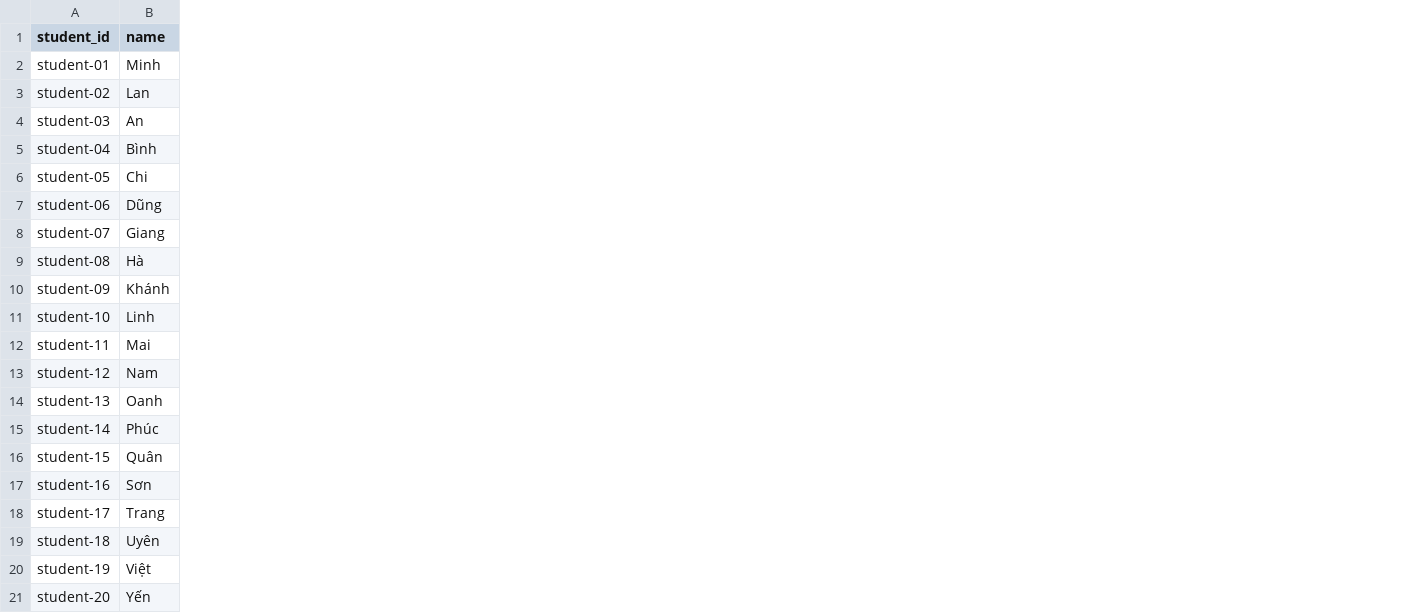
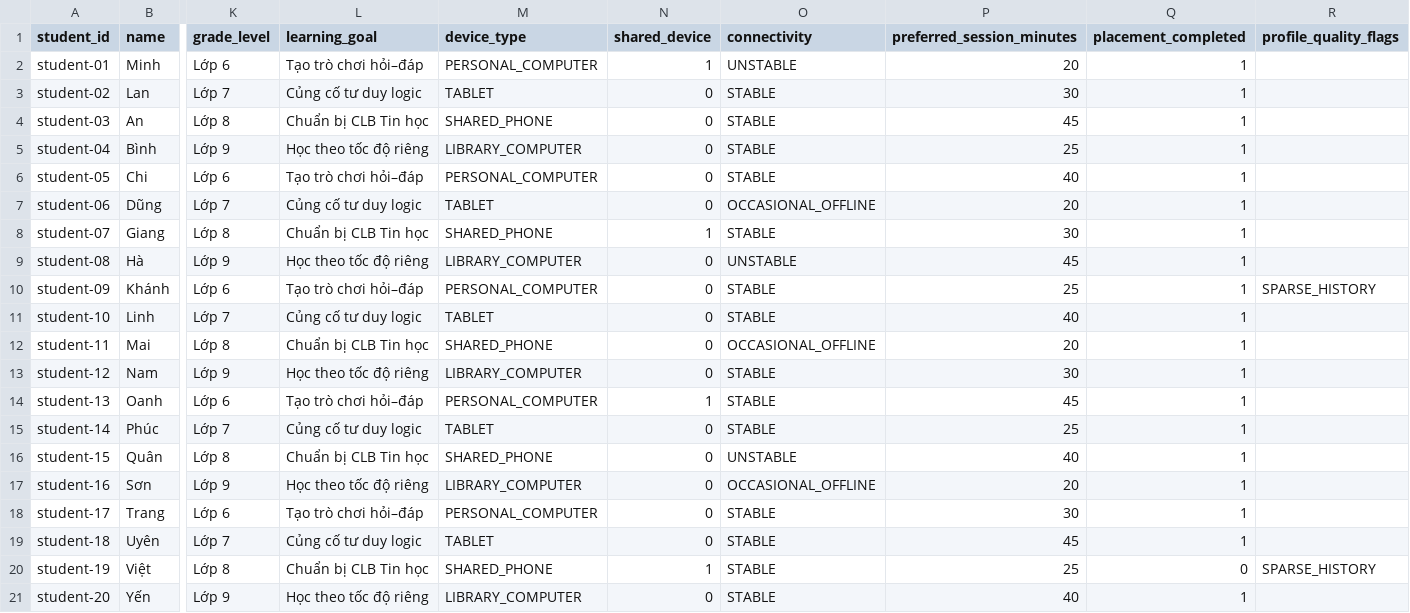
Before and after one commit to Sagitoaz/AIForLive, a CSV file: apps/ai-service/data/synthetic/student_profiles.csv, drawn as a sheet; only a part is shown, gaps mark what is left out; the diff names each change by its address in the sheet, - before the commit and + after, or states it on an @@ line.

Commit message:
Enhance data generation documentation and introduce design research for product decisions
- Updated data generation documentation to include operational messiness modeling and noise traceability.
- Added a new design research document outlining product decisions based on AI guidance, formative assessment, knowledge tracing, and data dashboard effectiveness.
- Revised pilot roadmap to specify course structure and lesson phases.
- Created a product blueprint detailing the AI learning flow and course modules for the Python foundations pilot.
- Updated shared types to include new lesson phases and learning activity types.
- Modified Prisma schema and migrations to accommodate new lesson phases and content source statuses.
- Enhanced seed data script to reflect realistic course structure and student profiles.
- Improved smoke demo script to handle JWT authentication for student and teacher roles.
- Updated end-to-end tests to validate the new recommendation workflow and content generation processes.

```diff
--- a/apps/ai-service/data/synthetic/student_profiles.csv
+++ b/apps/ai-service/data/synthetic/student_profiles.csv
+column K (grade_level), rows 2-21: Lớp 6 | Lớp 7 | Lớp 8 | Lớp 9 | Lớp 6 | Lớp 7 | Lớp 8 | Lớp 9 | Lớp 6 | Lớp 7 | Lớp 8 | Lớp 9 | Lớp 6 | Lớp 7 | Lớp 8 | Lớp 9 | Lớp 6 | Lớp 7 | Lớp 8 | Lớp 9
+column L (learning_goal), rows 2-21: Tạo trò chơi hỏi–đáp | Củng cố tư duy logic | Chuẩn bị CLB Tin học | Học theo tốc độ riêng | Tạo trò chơi hỏi–đáp | Củng cố tư duy logic | Chuẩn bị CLB Tin học | Học theo tốc độ riêng | Tạo trò chơi hỏi–đáp | Củng cố tư duy logic | Chuẩn bị CLB Tin học | Học theo tốc độ riêng | Tạo trò chơi hỏi–đáp | Củng cố tư duy logic | Chuẩn bị CLB Tin học | Học theo tốc độ riêng | Tạo trò chơi hỏi–đáp | Củng cố tư duy logic | Chuẩn bị CLB Tin học | Học theo tốc độ riêng
+column M (device_type), rows 2-21: PERSONAL_COMPUTER | TABLET | SHARED_PHONE | LIBRARY_COMPUTER | PERSONAL_COMPUTER | TABLET | SHARED_PHONE | LIBRARY_COMPUTER | PERSONAL_COMPUTER | TABLET | SHARED_PHONE | LIBRARY_COMPUTER | PERSONAL_COMPUTER | TABLET | SHARED_PHONE | LIBRARY_COMPUTER | PERSONAL_COMPUTER | TABLET | SHARED_PHONE | LIBRARY_COMPUTER
+column N (shared_device), rows 2-21: 1 | 0 | 0 | 0 | 0 | 0 | 1 | 0 | 0 | 0 | 0 | 0 | 1 | 0 | 0 | 0 | 0 | 0 | 1 | 0
+column O (connectivity), rows 2-21: UNSTABLE | STABLE | STABLE | STABLE | STABLE | OCCASIONAL_OFFLINE | STABLE | UNSTABLE | STABLE | STABLE | OCCASIONAL_OFFLINE | STABLE | STABLE | STABLE | UNSTABLE | OCCASIONAL_OFFLINE | STABLE | STABLE | STABLE | STABLE
+column P (preferred_session_minutes), rows 2-21: 20 | 30 | 45 | 25 | 40 | 20 | 30 | 45 | 25 | 40 | 20 | 30 | 45 | 25 | 40 | 20 | 30 | 45 | 25 | 40
+column Q (placement_completed), rows 2-21: 1 | 1 | 1 | 1 | 1 | 1 | 1 | 1 | 1 | 1 | 1 | 1 | 1 | 1 | 1 | 1 | 1 | 1 | 0 | 1
+column R (profile_quality_flags), rows 10-20: SPARSE_HISTORY |  |  |  |  |  |  |  |  |  | SPARSE_HISTORY
```
Also changed, not shown: 56 other files.
